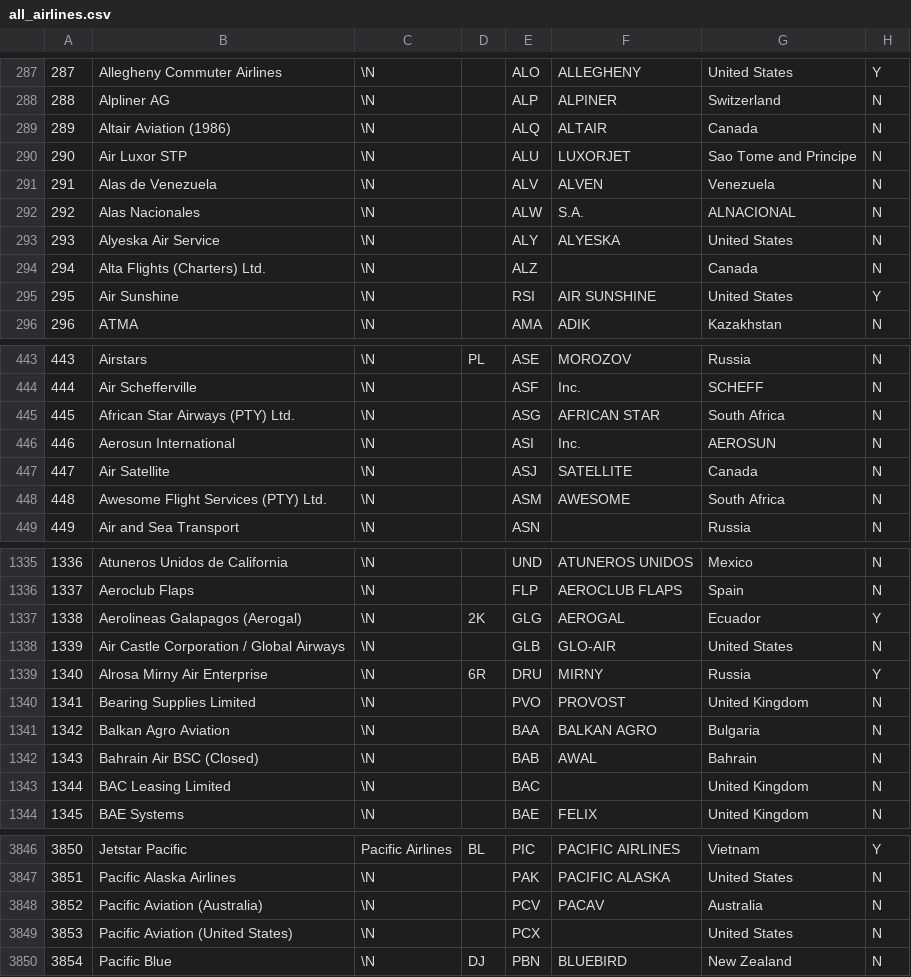
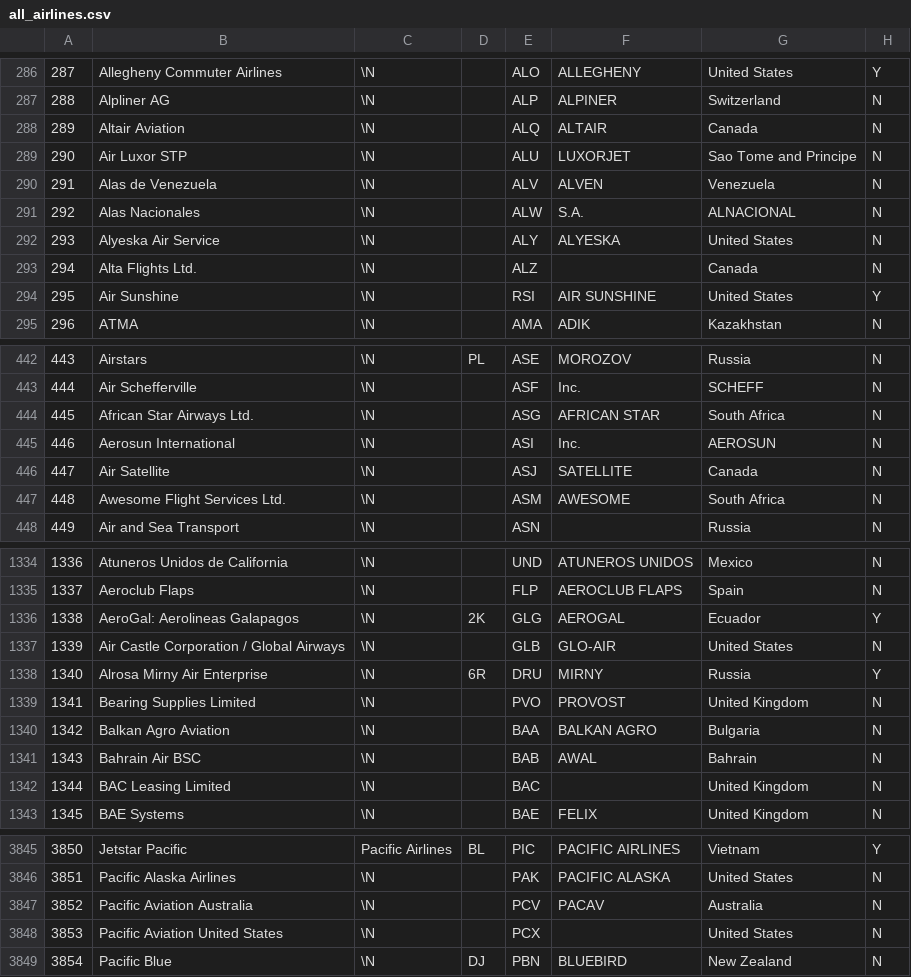
Before and after one commit to jongrall/just-landed, a CSV file: airport_data/all_airlines.csv, drawn as a sheet; only a part is shown, gaps mark what is left out; the diff covers the shown part only.

```diff
--- a/airport_data/all_airlines.csv
+++ b/airport_data/all_airlines.csv
@@ -288,3 +287,3 @@
 288,"Alpliner AG",\N,"","ALP","ALPINER","Switzerland","N"
-289,"Altair Aviation (1986)",\N,"","ALQ","ALTAIR","Canada","N"
+289,"Altair Aviation",\N,"","ALQ","ALTAIR","Canada","N"
 290,"Air Luxor STP",\N,"","ALU","LUXORJET","Sao Tome and Principe","N"
@@ -293,3 +292,3 @@
 293,"Alyeska Air Service",\N,"","ALY","ALYESKA","United States","N"
-294,"Alta Flights (Charters) Ltd.",\N,"","ALZ"," ","Canada","N"
+294,"Alta Flights Ltd.",\N,"","ALZ"," ","Canada","N"
 295,"Air Sunshine",\N,"","RSI","AIR SUNSHINE","United States","Y"
@@ -444,6 +443,6 @@
 444,"Air Schefferville",\N,"","ASF"," Inc.","SCHEFF","N"
-445,"African Star Airways (PTY) Ltd.",\N,"","ASG","AFRICAN STAR","South Africa","N"
+445,"African Star Airways Ltd.",\N,"","ASG","AFRICAN STAR","South Africa","N"
 446,"Aerosun International",\N,"","ASI"," Inc.","AEROSUN","N"
 447,"Air Satellite",\N,"","ASJ","SATELLITE","Canada","N"
-448,"Awesome Flight Services (PTY) Ltd.",\N,"","ASM","AWESOME","South Africa","N"
+448,"Awesome Flight Services Ltd.",\N,"","ASM","AWESOME","South Africa","N"
 449,"Air and Sea Transport",\N,"","ASN"," ","Russia","N"
@@ -1336,3 +1335,3 @@
 1337,"Aeroclub Flaps",\N,"","FLP","AEROCLUB FLAPS","Spain","N"
-1338,"Aerolineas Galapagos (Aerogal)",\N,"2K","GLG","AEROGAL","Ecuador","Y"
+1338,"AeroGal: Aerolineas Galapagos",\N,"2K","GLG","AEROGAL","Ecuador","Y"
 1339,"Air Castle Corporation / Global Airways",\N,"","GLB","GLO-AIR","United States","N"
@@ -1341,3 +1340,3 @@
 1342,"Balkan Agro Aviation",\N,"","BAA","BALKAN AGRO","Bulgaria","N"
-1343,"Bahrain Air BSC (Closed)",\N,"","BAB","AWAL","Bahrain","N"
+1343,"Bahrain Air BSC",\N,"","BAB","AWAL","Bahrain","N"
 1344,"BAC Leasing Limited",\N,"","BAC"," ","United Kingdom","N"
@@ -3847,4 +3846,4 @@
 3851,"Pacific Alaska Airlines",\N,"","PAK","PACIFIC ALASKA","United States","N"
-3852,"Pacific Aviation (Australia)",\N,"","PCV","PACAV","Australia","N"
-3853,"Pacific Aviation (United States)",\N,"","PCX","","United States","N"
+3852,"Pacific Aviation Australia",\N,"","PCV","PACAV","Australia","N"
+3853,"Pacific Aviation United States",\N,"","PCX","","United States","N"
 3854,"Pacific Blue",\N,"DJ","PBN","BLUEBIRD","New Zealand","N"
```
Also changed, not shown: 3 removed rows and 103 edited cells elsewhere in this file, 2 other files.
